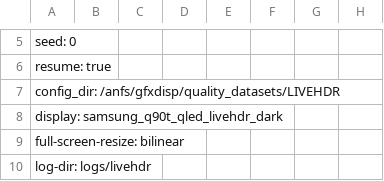
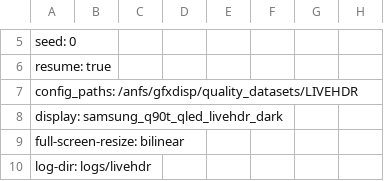
Before and after one commit to gfxdisp/ColorVideoVDP, a CSV file: calibration/livehdr.csv, drawn as a sheet; only a part is shown, gaps mark what is left out.

```diff
--- a/calibration/livehdr.csv
+++ b/calibration/livehdr.csv
@@ -6,3 +6,3 @@ seed: 0
 resume: true
-config_dir: /anfs/gfxdisp/quality_datasets/LIVEHDR
+config_paths: /anfs/gfxdisp/quality_datasets/LIVEHDR
 display: samsung_q90t_qled_livehdr_dark
```
Also changed, not shown: calibration/nerf.csv, calibration/xr-david.csv, 5 other files.
